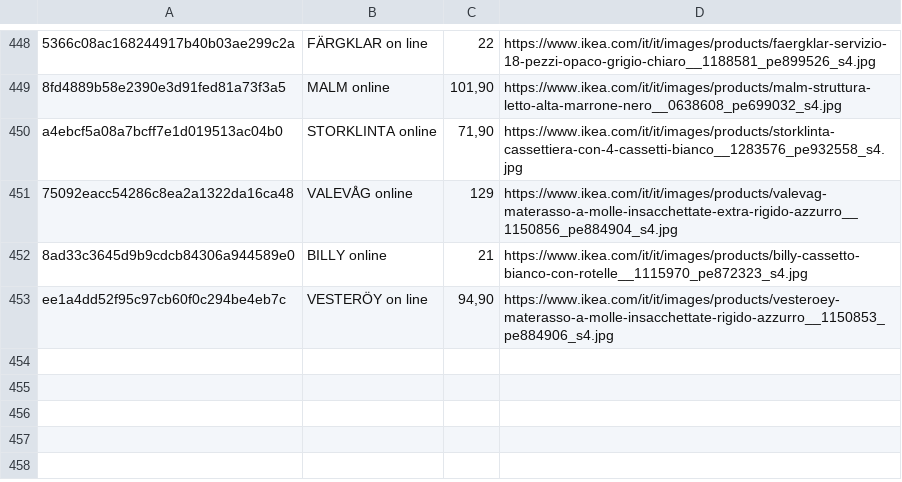
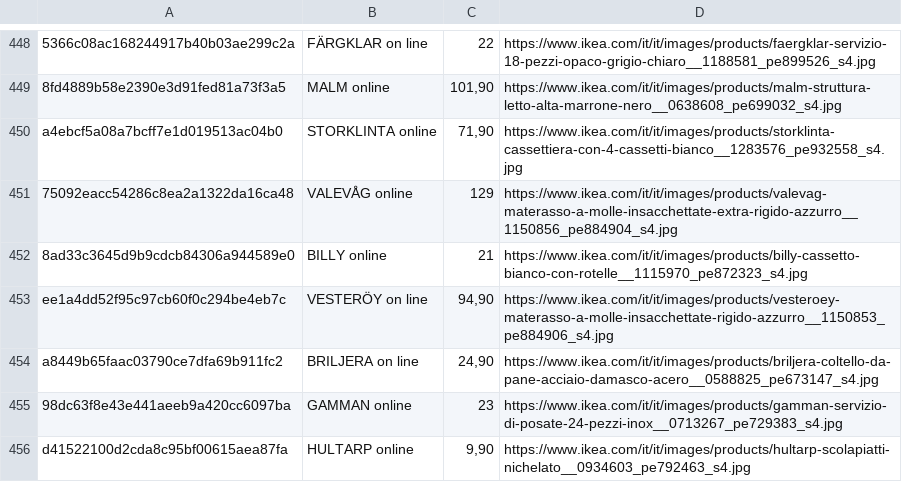
Before and after one commit to flanzuise00-tech/Ikea_NAP, a CSV file: prodotti_visti.csv, drawn as a sheet; only a part is shown, gaps mark what is left out.

```diff
--- a/prodotti_visti.csv
+++ b/prodotti_visti.csv
@@ -453 +453,4 @@ a4ebcf5a08a7bcff7e1d019513ac04b0,STORKLINTA online,"71,90",https://www.ikea.com/
 ee1a4dd52f95c97cb60f0c294be4eb7c,VESTERÖY on line,"94,90",https://www.ikea.com/it/it/images/products/vesteroey-materasso-a-molle-insacchettate-rigido-azzurro__1150853_pe884906_s4.jpg
+a8449b65faac03790ce7dfa69b911fc2,BRILJERA on line,"24,90",https://www.ikea.com/it/it/images/products/briljera-coltello-da-pane-acciaio-damasco-acero__0588825_pe673147_s4.jpg
+98dc63f8e43e441aeeb9a420cc6097ba,GAMMAN online,23,https://www.ikea.com/it/it/images/products/gamman-servizio-di-posate-24-pezzi-inox__0713267_pe729383_s4.jpg
+d41522100d2cda8c95bf00615aea87fa,HULTARP online,"9,90",https://www.ikea.com/it/it/images/products/hultarp-scolapiatti-nichelato__0934603_pe792463_s4.jpg
```
